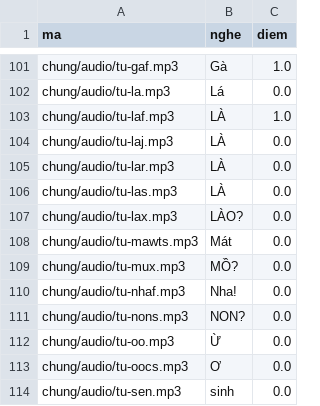
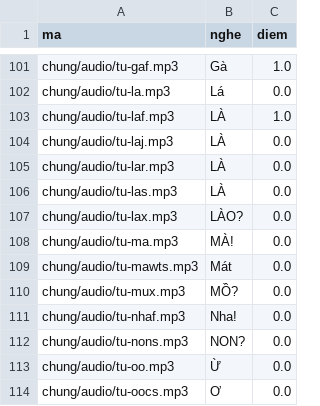
Before and after one commit to CVCEC/truong-tieng-viet, a TSV file: giong-ai/kiem-tra.tsv, drawn as a sheet; only a part is shown, gaps mark what is left out; the shorter side is filled out with more unchanged rows; the diff names each change by its address in the sheet, - before the commit and + after, or states it on an @@ line.

```diff
--- a/giong-ai/kiem-tra.tsv
+++ b/giong-ai/kiem-tra.tsv
+row 108: chung/audio/tu-ma.mp3 | MÀ! | 0.0
```
Also changed, not shown: 3 other files.
